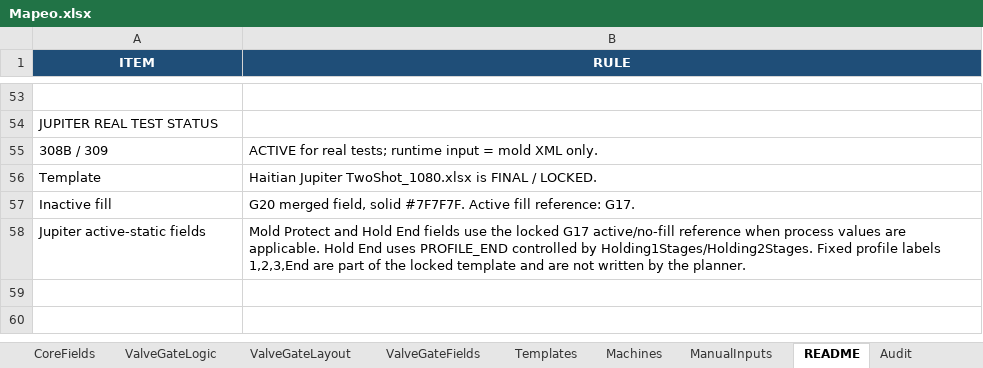
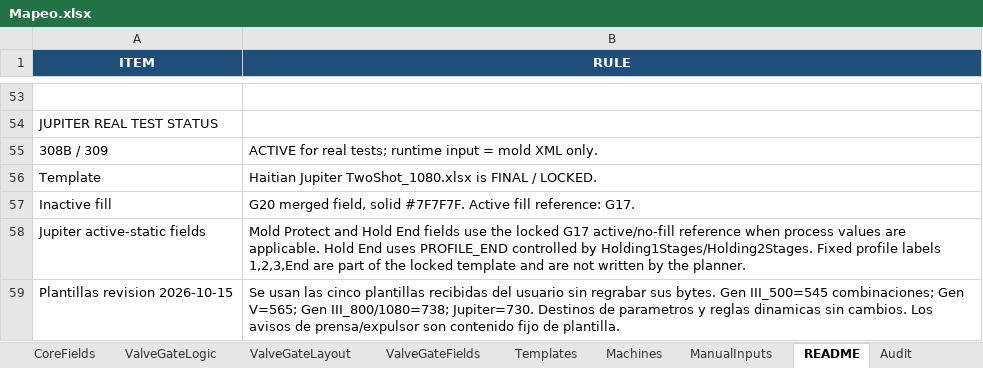
Before and after one commit to ProcesosCazel/InjectFlow, an Excel workbook: data/Mapeo.xlsx, sheet README, drawn as a sheet; only a part is shown, gaps mark what is left out; values as stored, in another font and other column widths than the file's, no borders; the diff names each change by its address in the sheet, - before the commit and + after, or states it on an @@ line.

```diff
--- a/data/Mapeo.xlsx (sheet README)
+++ b/data/Mapeo.xlsx (sheet README)
+row 59: Plantillas revision 2026-10-15 | Se usan las cinco plantillas recibidas del usuario sin regrabar sus bytes. Gen III_500=545 combinaciones; Gen V=565; Gen III_800/1080=738; Jupiter=730. Destinos de parametros y reglas dinamicas sin cambios. Los avisos de prensa/expulsor son contenido fijo de plantilla.
```
Also changed, not shown: sheet Templates, sheet Audit, plantillas/Haitian Jupiter TwoShot_1080.xlsx, plantillas/Haitian Zeres Gen III_500.xlsx, 3 other files.
